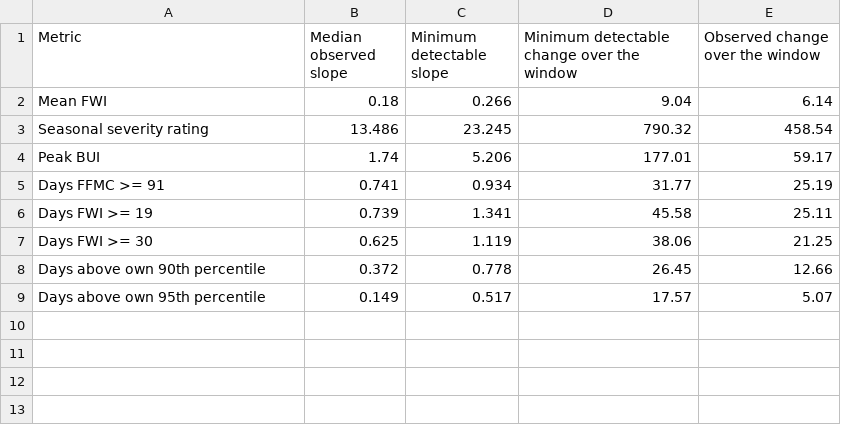
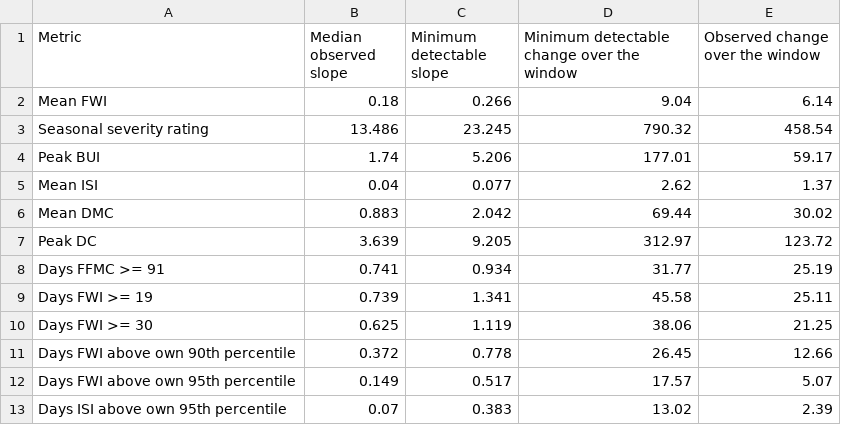
Before and after one commit to seamusrobertmurphy/forest-fire-index-trends, a CSV file: 03.outputs/detectability.csv, drawn as a sheet.

```diff
--- a/03.outputs/detectability.csv
+++ b/03.outputs/detectability.csv
@@ -4,2 +4,5 @@
 "Peak BUI",1.74,5.206,177.01,59.17
+"Mean ISI",0.04,0.077,2.62,1.37
+"Mean DMC",0.883,2.042,69.44,30.02
+"Peak DC",3.639,9.205,312.97,123.72
 "Days FFMC >= 91",0.741,0.934,31.77,25.19
@@ -7,3 +10,4 @@
 "Days FWI >= 30",0.625,1.119,38.06,21.25
-"Days above own 90th percentile",0.372,0.778,26.45,12.66
-"Days above own 95th percentile",0.149,0.517,17.57,5.07
+"Days FWI above own 90th percentile",0.372,0.778,26.45,12.66
+"Days FWI above own 95th percentile",0.149,0.517,17.57,5.07
+"Days ISI above own 95th percentile",0.07,0.383,13.02,2.39
```
Also changed, not shown: 02.inputs/derived/literature-quotation-verification.csv, 02.inputs/derived/review-attributes.csv, 22 other files.
